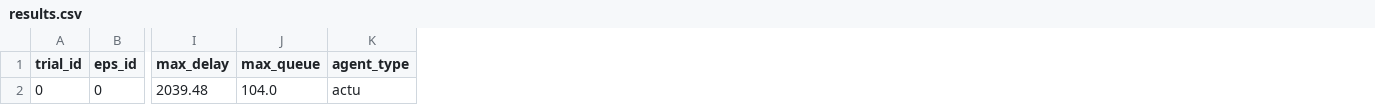
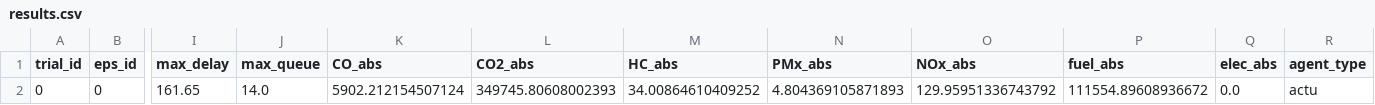
Before and after one commit to pchivaru/sathorn-surasak-master, a CSV file: results.csv, drawn as a sheet; only a part is shown, gaps mark what is left out; removed rows and columns are numbered as before the commit, all else as after; rows hold the shown columns only; the diff names each change by its address in the sheet, - before the commit and + after, or states it on an @@ line.

```diff
--- a/results.csv
+++ b/results.csv
+column K (CO_abs), empty
+column L (CO2_abs), empty
+column M (HC_abs), empty
+column N (PMx_abs), empty
+column O (NOx_abs), empty
+column P (fuel_abs), empty
+column Q (elec_abs), empty
-row 2: 0 | 0 | 2039.48 | 104.0 | actu
+row 2: 0 | 0 | 161.65 | 14.0 | 5902.212154507124 | 349745.80608002393 | 34.00864610409252 | 4.804369105871893 | 129.95951336743792 | 111554.89608936672 | 0.0 | actu
```
Also changed, not shown: 56 other files.
